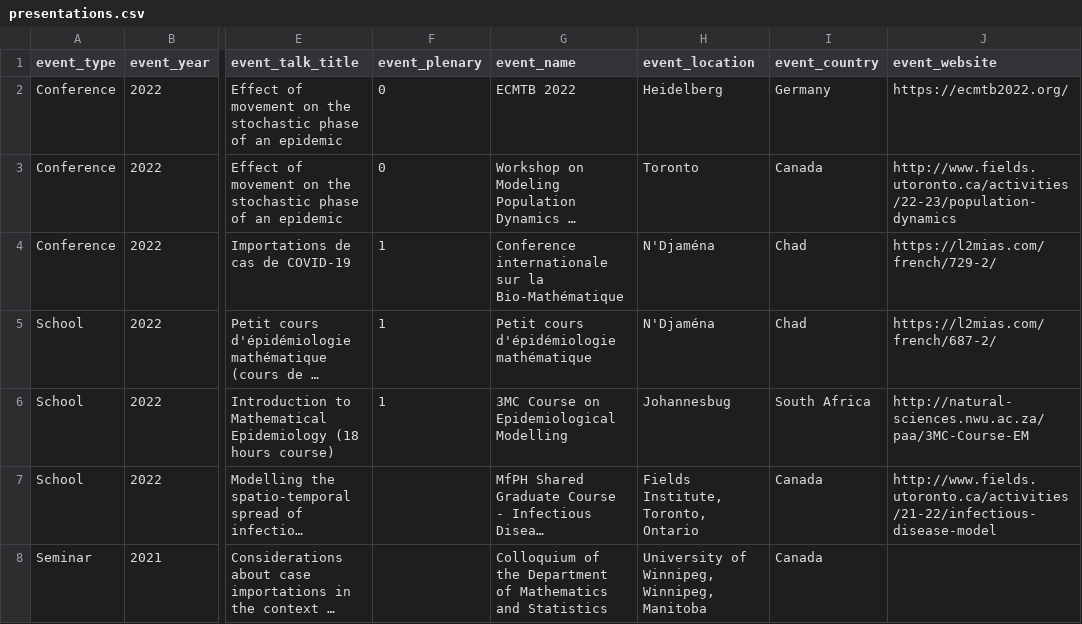
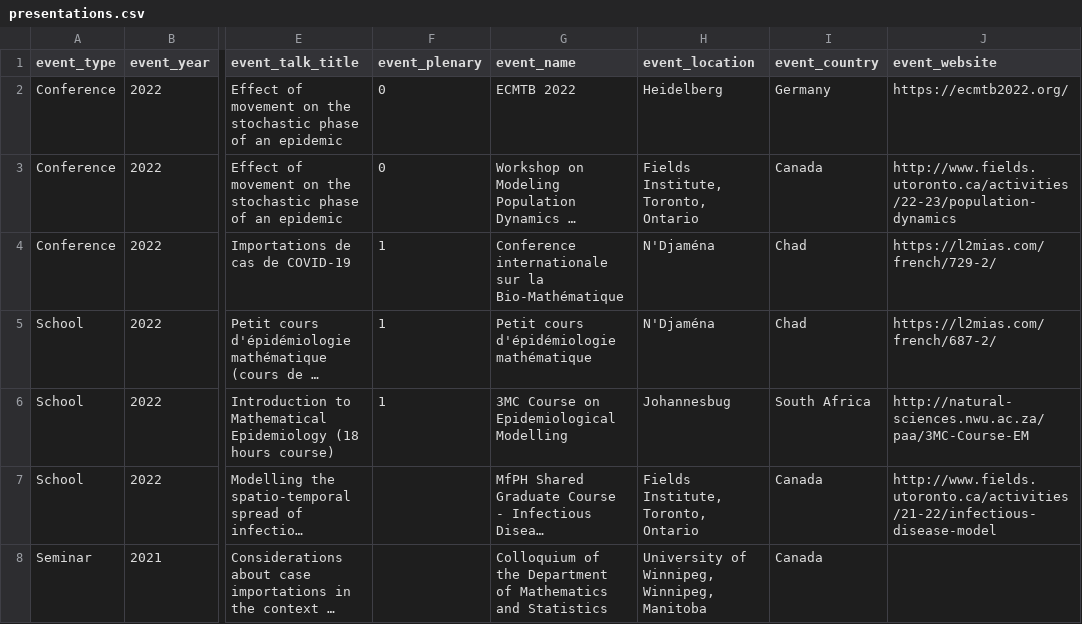
Before and after one commit to julien-arino/test-site, a CSV file: _data/presentations.csv, drawn as a sheet; only a part is shown, gaps mark what is left out; long unchanged cells end in …; the diff names each change by its address in the sheet, - before the commit and + after, or states it on an @@ line.

Commit message:
Update

```diff
--- a/_data/presentations.csv
+++ b/_data/presentations.csv
-H3 (event_location): Toronto
+H3 (event_location): Fields Institute, Toronto, Ontario
```
